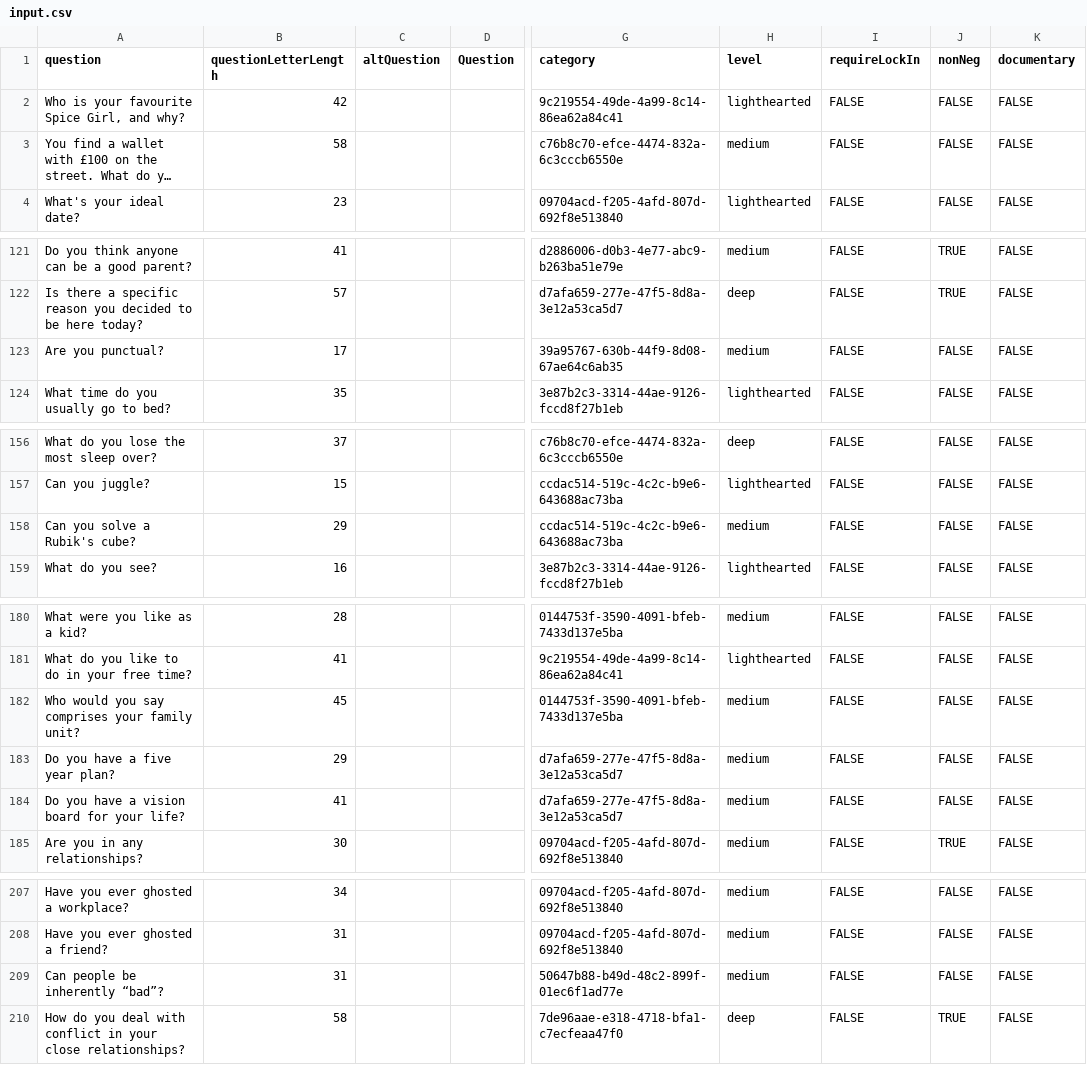
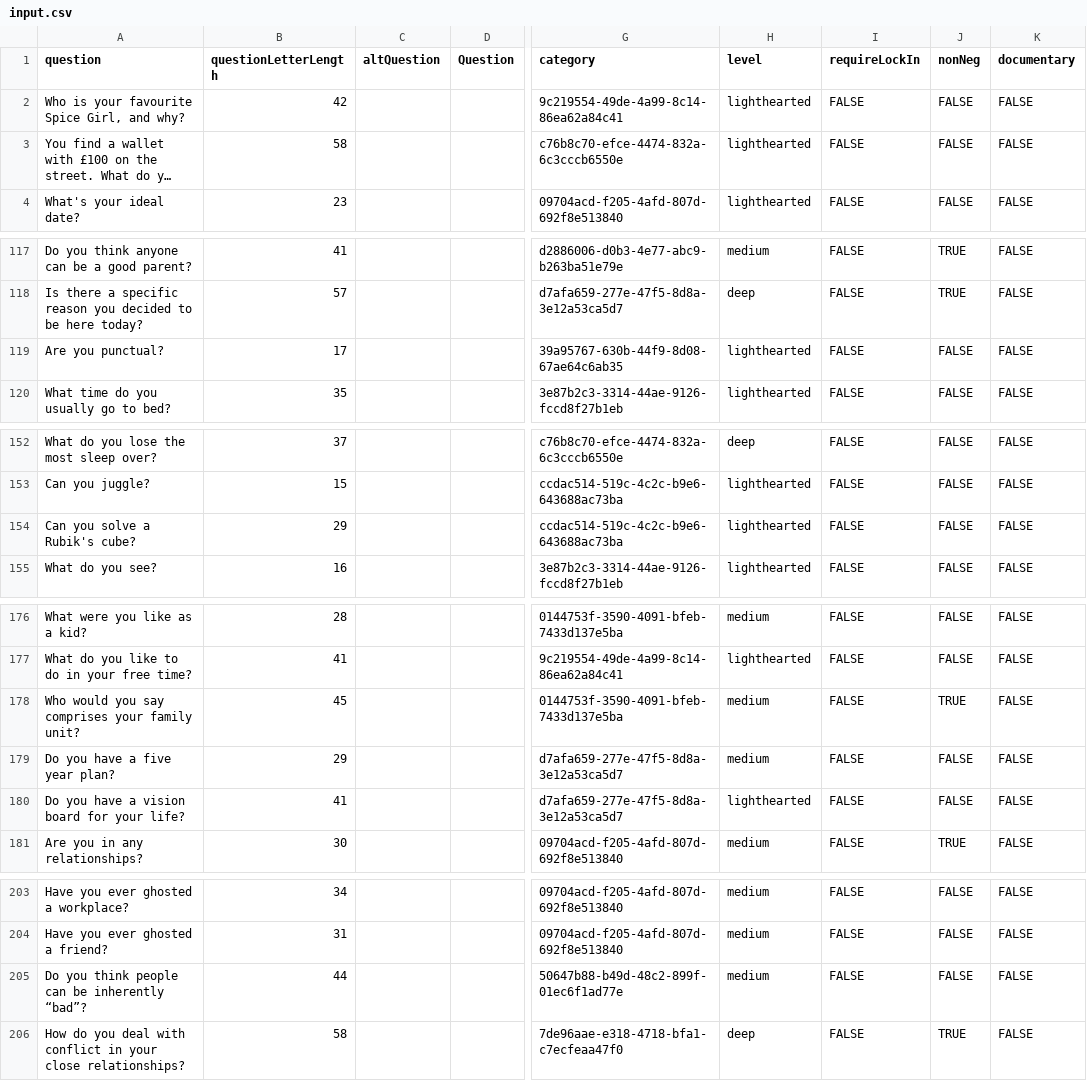
Before and after one commit to snoozanna/ft-randomiser-fe, a CSV file: src/utils/input.csv, drawn as a sheet; only a part is shown, gaps mark what is left out; long unchanged cells end in …; addresses are those after the commit; the diff covers the shown part only; the diff names each change by its address in the sheet, - before the commit and + after, or states it on an @@ line.

```diff
--- a/src/utils/input.csv
+++ b/src/utils/input.csv
-H3 (level): medium
+H3 (level): lighthearted
-H119 (level): medium
+H119 (level): lighthearted
-H154 (level): medium
+H154 (level): lighthearted
-J178 (nonNeg): FALSE
+J178 (nonNeg): TRUE
-H180 (level): medium
+H180 (level): lighthearted
-A205 (question): Can people be inherently “bad”?
+A205 (question): Do you think people can be inherently “bad”?
-B205 (questionLetterLength): 31
+B205 (questionLetterLength): 44
```
Also changed, not shown: 3 added rows, 8 removed rows and 17 edited cells elsewhere in this file, 3 other files.
